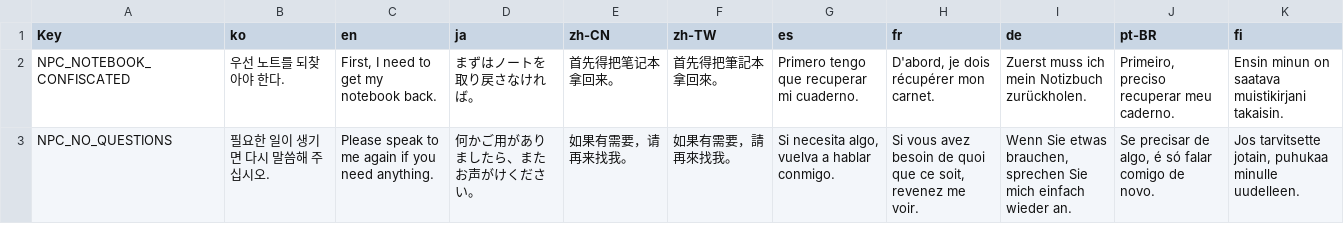
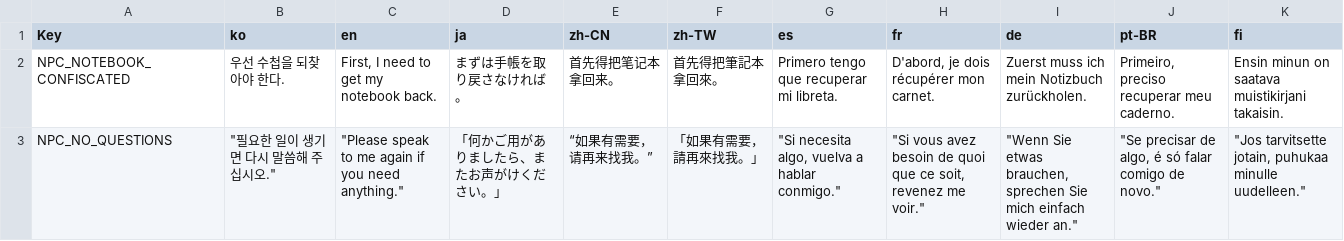
Before and after one commit to NBcampUnrealTrack/9th-Team2-Final-Project, a CSV file: Localization/Dialogue.csv, drawn as a sheet.

```diff
--- a/Localization/Dialogue.csv
+++ b/Localization/Dialogue.csv
@@ -1,3 +1,3 @@
 Key,ko,en,ja,zh-CN,zh-TW,es,fr,de,pt-BR,fi
-NPC_NOTEBOOK_CONFISCATED,우선 노트를 되찾아야 한다.,"First, I need to get my notebook back.",まずはノートを取り戻さなければ。,首先得把笔记本拿回来。,首先得把筆記本拿回來。,Primero tengo que recuperar mi cuaderno.,"D'abord, je dois récupérer mon carnet.",Zuerst muss ich mein Notizbuch zurückholen.,"Primeiro, preciso recuperar meu caderno.",Ensin minun on saatava muistikirjani takaisin.
-NPC_NO_QUESTIONS,필요한 일이 생기면 다시 말씀해 주십시오.,Please speak to me again if you need anything.,何かご用がありましたら、またお声がけください。,如果有需要，请再来找我。,如果有需要，請再來找我。,"Si necesita algo, vuelva a hablar conmigo.","Si vous avez besoin de quoi que ce soit, revenez me voir.","Wenn Sie etwas brauchen, sprechen Sie mich einfach wieder an.","Se precisar de algo, é só falar comigo de novo.","Jos tarvitsette jotain, puhukaa minulle uudelleen."
+NPC_NOTEBOOK_CONFISCATED,우선 수첩을 되찾아야 한다.,"First, I need to get my notebook back.",まずは手帳を取り戻さなければ。,首先得把笔记本拿回来。,首先得把筆記本拿回來。,Primero tengo que recuperar mi libreta.,"D'abord, je dois récupérer mon carnet.",Zuerst muss ich mein Notizbuch zurückholen.,"Primeiro, preciso recuperar meu caderno.",Ensin minun on saatava muistikirjani takaisin.
+NPC_NO_QUESTIONS,"""필요한 일이 생기면 다시 말씀해 주십시오.""","""Please speak to me again if you need anything.""",「何かご用がありましたら、またお声がけください。」,“如果有需要，请再来找我。”,「如果有需要，請再來找我。」,"""Si necesita algo, vuelva a hablar conmigo.""","""Si vous avez besoin de quoi que ce soit, revenez me voir.""","""Wenn Sie etwas brauchen, sprechen Sie mich einfach wieder an.""","""Se precisar de algo, é só falar comigo de novo.""","""Jos tarvitsette jotain, puhukaa minulle uudelleen."""
```
Also changed, not shown: Localization/DialogueFlow_WorkSenior.csv, Localization/Dialogue_Caretaker.csv, 20 other files.
